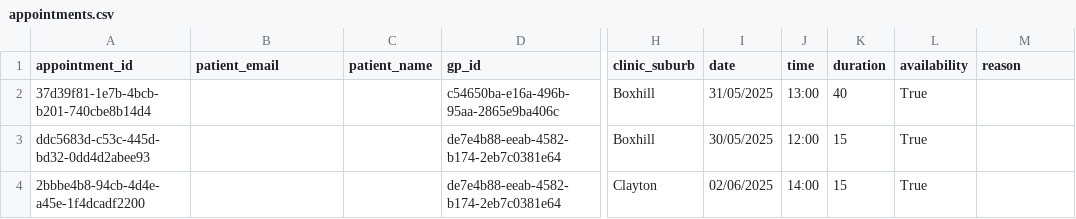
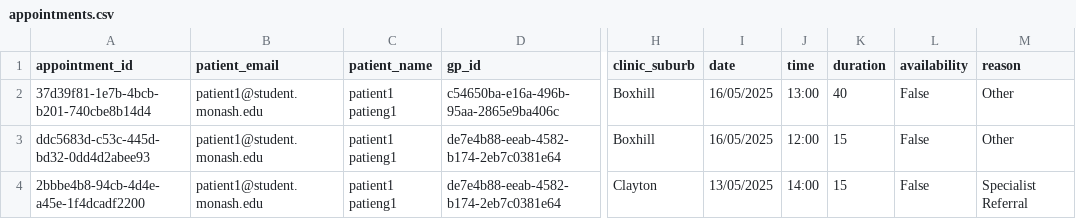
Before and after one commit to EricDai0912/FIT5136_Group6, a CSV file: appointments.csv, drawn as a sheet; only a part is shown, gaps mark what is left out; the diff names each change by its address in the sheet, - before the commit and + after, or states it on an @@ line.

```diff
--- a/appointments.csv
+++ b/appointments.csv
-B2:B4 (patient_email): (empty)
+B2:B4 (patient_email): patient1@student.monash.edu
-C2:C4 (patient_name): (empty)
+C2:C4 (patient_name): patient1 patieng1
-I2 (date): 31/05/2025
+I2 (date): 16/05/2025
-L2:L4 (availability): True
+L2:L4 (availability): False
-M2:M3 (reason): (empty)
+M2:M3 (reason): Other
-I3 (date): 30/05/2025
+I3 (date): 16/05/2025
-I4 (date): 02/06/2025
+I4 (date): 13/05/2025
-M4 (reason): (empty)
+M4 (reason): Specialist Referral
```
Also changed, not shown: patient.csv, 6 other files.
